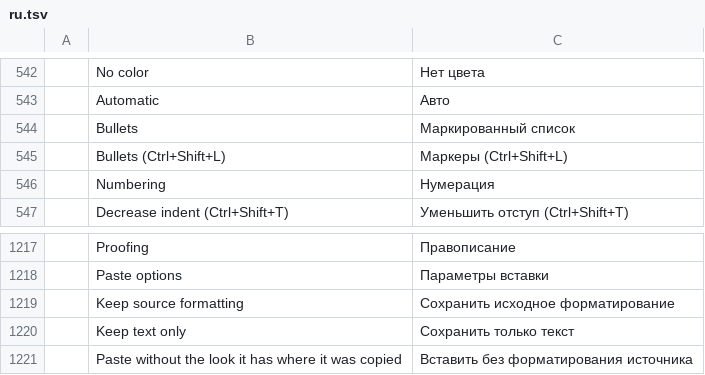
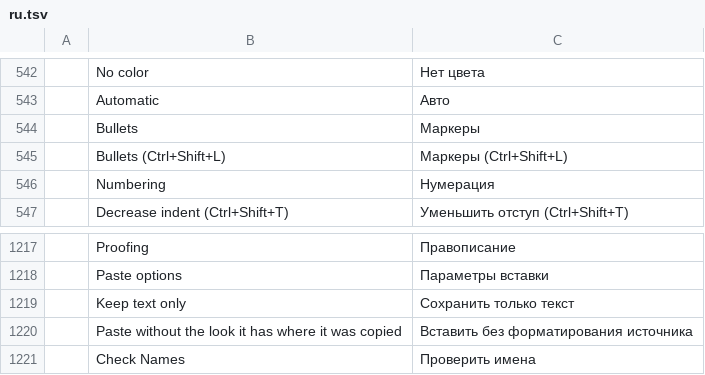
Before and after one commit to dgaudin/quatrelle, a TSV file: crates/ui-egui/src/i18n/ru.tsv, drawn as a sheet; only a part is shown, gaps mark what is left out; the shorter side is filled out with more unchanged rows; the diff names each change by its address in the sheet, - before the commit and + after, or states it on an @@ line.

Commit message:
Right-click menu: Bullets and Numbering highlighted when on, paste options as on the ribbon
Bullets and Numbering keep their icons and show as selected when the selection already is that list. Under Paste, Keep text only as on the ribbon, with its tip. A Keep text only whose paste never came no longer turns the next Ctrl+V into plain text. The menu's labels are now seen by the check that every interface string is translated.

```diff
--- a/crates/ui-egui/src/i18n/ru.tsv
+++ b/crates/ui-egui/src/i18n/ru.tsv
-C544: Маркированный список
+C544: Маркеры
-row 1219:  | Keep source formatting | Сохранить исходное форматирование
```
Also changed, not shown: crates/ui-egui/src/i18n/ar.tsv, crates/ui-egui/src/i18n/de.tsv, 14 other files.
